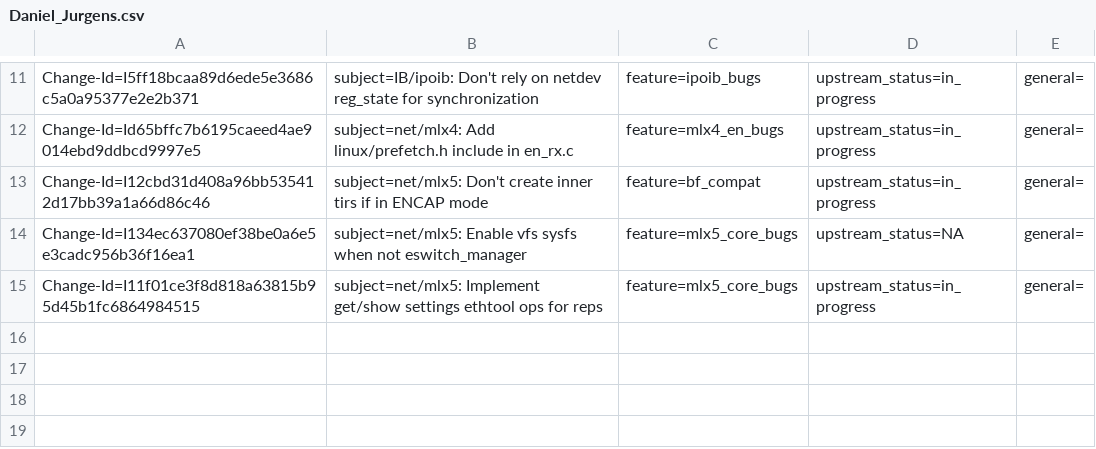
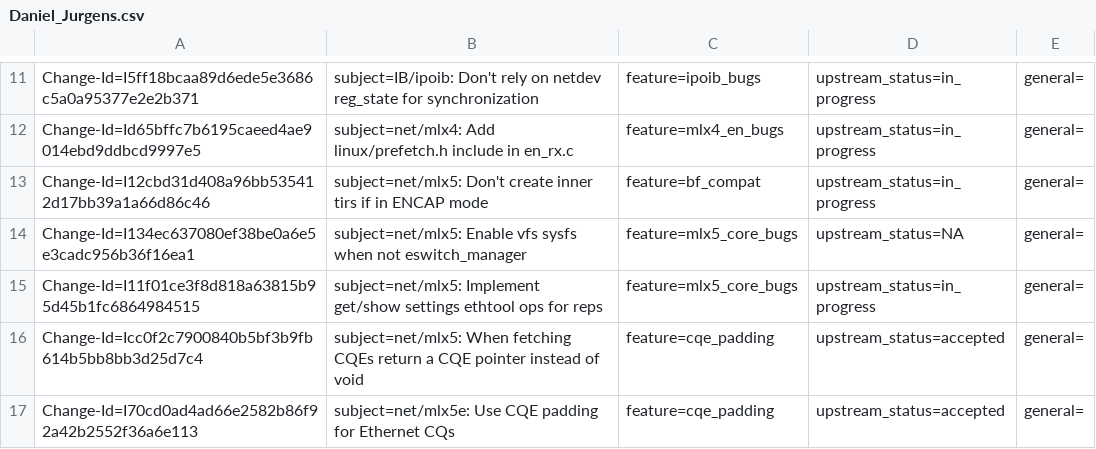
Before and after one commit to Shun-Hao/mlnx-ofa_kernel-4.6-1.0.1.1-rhel7.3, a CSV file: metadata/Daniel_Jurgens.csv, drawn as a sheet; only a part is shown, gaps mark what is left out.

```diff
--- a/metadata/Daniel_Jurgens.csv
+++ b/metadata/Daniel_Jurgens.csv
@@ -15 +15,3 @@ Change-Id=I134ec637080ef38be0a6e5e3cadc956b36f16ea1; subject=net/mlx5: Enable vf
 Change-Id=I11f01ce3f8d818a63815b95d45b1fc6864984515; subject=net/mlx5: Implement get/show settings ethtool ops for reps; feature=mlx5_core_bugs; upstream_status=in_progress; general=;
+Change-Id=Icc0f2c7900840b5bf3b9fb614b5bb8bb3d25d7c4; subject=net/mlx5: When fetching CQEs return a CQE pointer instead of void; feature=cqe_padding; upstream_status=accepted; general=;
+Change-Id=I70cd0ad4ad66e2582b86f92a42b2552f36a6e113; subject=net/mlx5e: Use CQE padding for Ethernet CQs; feature=cqe_padding; upstream_status=accepted; general=;
```
Also changed, not shown: metadata/Feras_Daoud.csv, metadata/Huy_Nguyen.csv, 6 other files.
